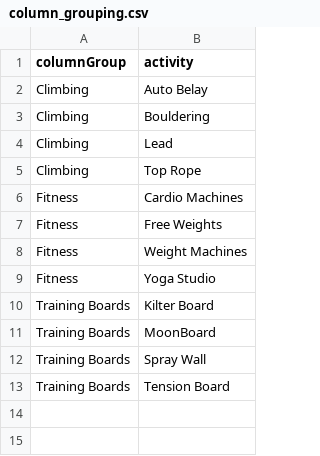
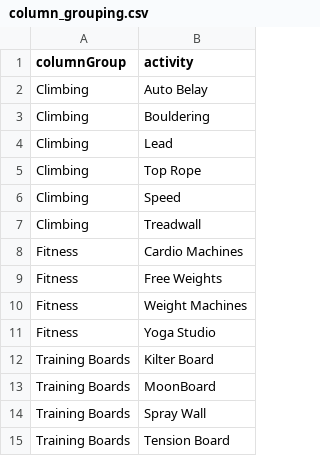
Before and after one commit to guslipkin/ClimbWith, a CSV file: data/column_grouping.csv, drawn as a sheet.

Commit message:
Add speed and tread walls

```diff
--- a/data/column_grouping.csv
+++ b/data/column_grouping.csv
@@ -5,2 +5,4 @@ Climbing,Lead
 Climbing,Top Rope
+Climbing,Speed
+Climbing,Treadwall
 Fitness,Cardio Machines
```
Also changed, not shown: data/data.csv, 2 other files.
